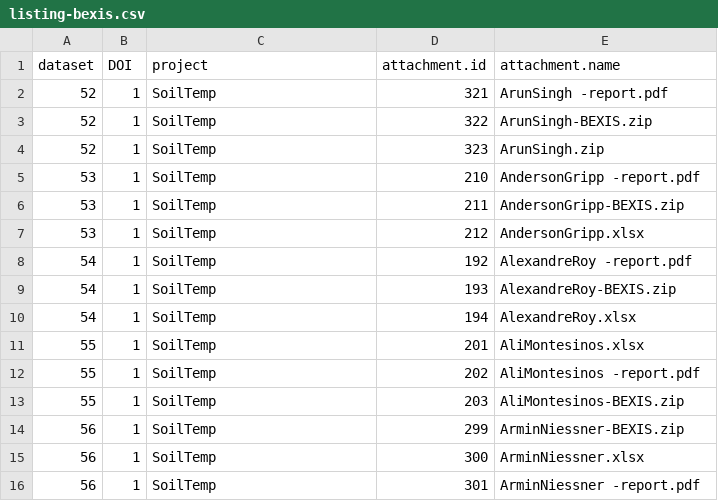
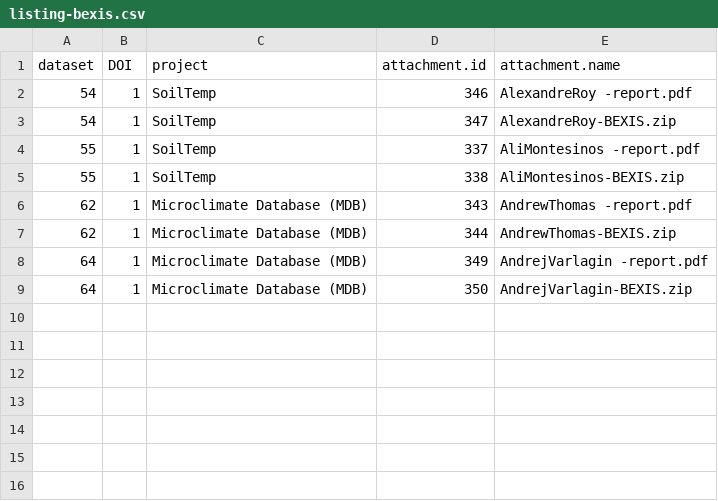
Before and after one commit to MEBnetwork/MDB-dev, a CSV file: 0-data/bexis_download/listing-bexis.csv, drawn as a sheet.

```diff
--- a/0-data/bexis_download/listing-bexis.csv
+++ b/0-data/bexis_download/listing-bexis.csv
@@ -1,16 +1,9 @@
 "dataset","DOI","project","attachment.id","attachment.name"
-52,"1","SoilTemp",321,"ArunSingh -report.pdf"
-52,"1","SoilTemp",322,"ArunSingh-BEXIS.zip"
-52,"1","SoilTemp",323,"ArunSingh.zip"
-53,"1","SoilTemp",210,"AndersonGripp -report.pdf"
-53,"1","SoilTemp",211,"AndersonGripp-BEXIS.zip"
-53,"1","SoilTemp",212,"AndersonGripp.xlsx"
-54,"1","SoilTemp",192,"AlexandreRoy -report.pdf"
-54,"1","SoilTemp",193,"AlexandreRoy-BEXIS.zip"
-54,"1","SoilTemp",194,"AlexandreRoy.xlsx"
-55,"1","SoilTemp",201,"AliMontesinos.xlsx"
-55,"1","SoilTemp",202,"AliMontesinos -report.pdf"
-55,"1","SoilTemp",203,"AliMontesinos-BEXIS.zip"
-56,"1","SoilTemp",299,"ArminNiessner-BEXIS.zip"
-56,"1","SoilTemp",300,"ArminNiessner.xlsx"
-56,"1","SoilTemp",301,"ArminNiessner -report.pdf"
+54,"1","SoilTemp",346,"AlexandreRoy -report.pdf"
+54,"1","SoilTemp",347,"AlexandreRoy-BEXIS.zip"
+55,"1","SoilTemp",337,"AliMontesinos -report.pdf"
+55,"1","SoilTemp",338,"AliMontesinos-BEXIS.zip"
+62,"1","Microclimate Database (MDB)",343,"AndrewThomas -report.pdf"
+62,"1","Microclimate Database (MDB)",344,"AndrewThomas-BEXIS.zip"
+64,"1","Microclimate Database (MDB)",349,"AndrejVarlagin -report.pdf"
+64,"1","Microclimate Database (MDB)",350,"AndrejVarlagin-BEXIS.zip"
```
Also changed, not shown: 0-data/flag-combination.csv, 19 other files.
